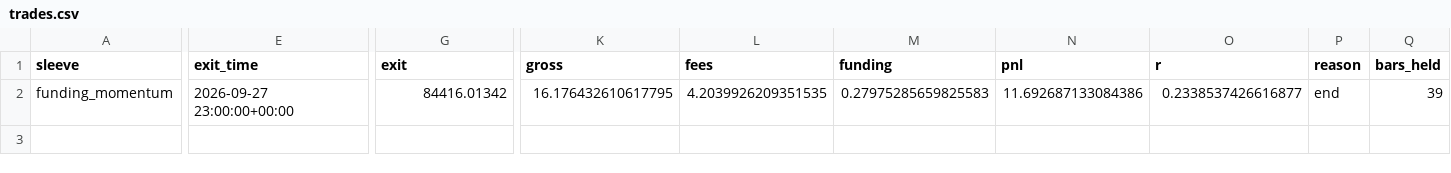
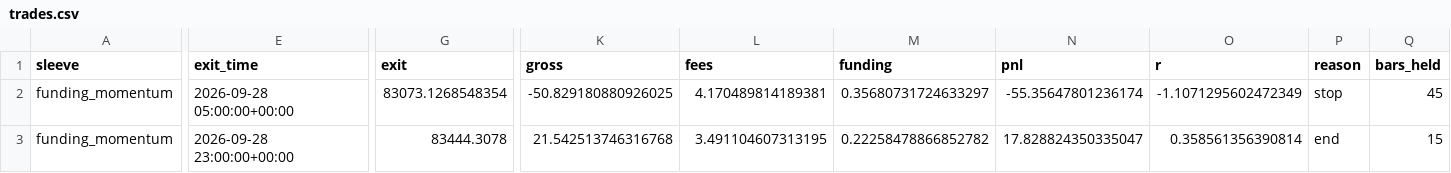
Before and after one commit to kreosus/portfolio-trading-engine, a CSV file: funding_momentum_1h/trades.csv, drawn as a sheet; only a part is shown, gaps mark what is left out; rows hold the shown columns only; the diff names each change by its address in the sheet, - before the commit and + after, or states it on an @@ line.

```diff
--- a/funding_momentum_1h/trades.csv
+++ b/funding_momentum_1h/trades.csv
-E2 (exit_time): 2026-09-27 23:00:00+00:00
+E2 (exit_time): 2026-09-28 05:00:00+00:00
-G2 (exit): 84416.01342
+G2 (exit): 83073.1268548354
-K2 (gross): 16.176432610617795
+K2 (gross): -50.829180880926025
-L2 (fees): 4.2039926209351535
+L2 (fees): 4.170489814189381
-M2 (funding): 0.27975285659825583
+M2 (funding): 0.35680731724633297
-N2 (pnl): 11.692687133084386
+N2 (pnl): -55.35647801236174
-O2 (r): 0.2338537426616877
+O2 (r): -1.1071295602472349
-P2 (reason): end
+P2 (reason): stop
-Q2 (bars_held): 39
+Q2 (bars_held): 45
+row 3: funding_momentum | 2026-09-28 23:00:00+00:00 | 83444.3078 | 21.542513746316768 | 3.491104607313195 | 0.22258478866852782 | 17.828824350335047 | 0.358561356390814 | end | 15
```
Also changed, not shown: history.csv, 5 other files.
